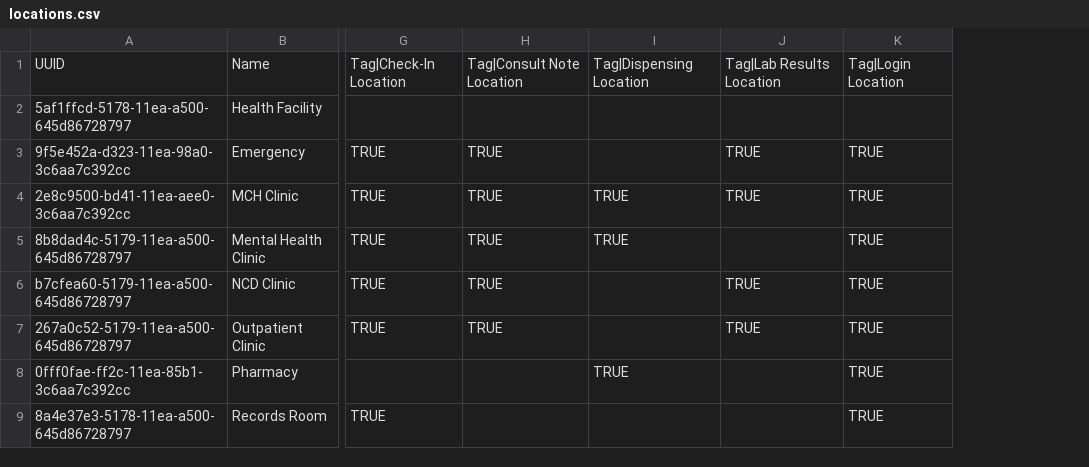
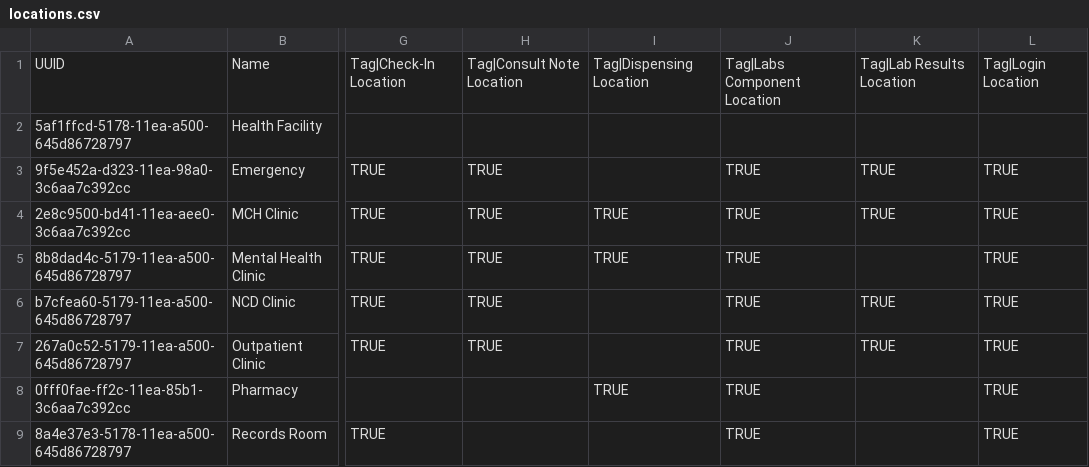
Before and after one commit to PIH/openmrs-config-pihliberia, a CSV file: configuration/locations/locations.csv, drawn as a sheet; only a part is shown, gaps mark what is left out; the diff names each change by its address in the sheet, - before the commit and + after, or states it on an @@ line.

Commit message:
UHM-6247: Show Past Lab Results in Lab locations

```diff
--- a/configuration/locations/locations.csv
+++ b/configuration/locations/locations.csv
+column J, rows 1-9: Tag|Labs Component Location |  | TRUE | TRUE | TRUE | TRUE | TRUE | TRUE | TRUE
```
